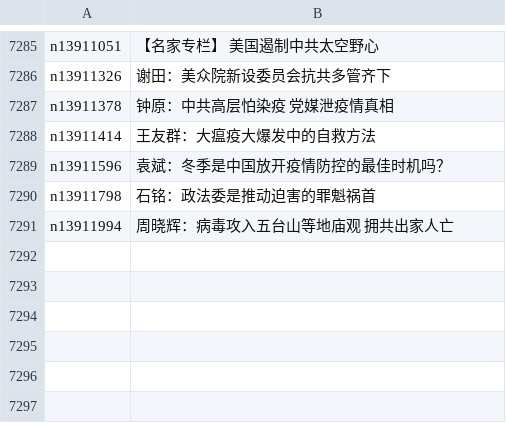
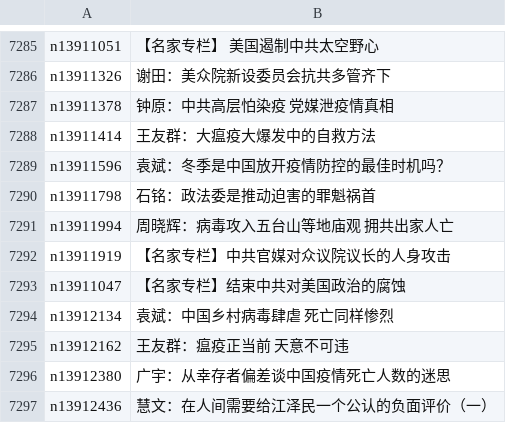
Before and after one commit to epic-marker/epoch-comment, a CSV file: indexes/nsc1025.csv, drawn as a sheet; only a part is shown, gaps mark what is left out.

```diff
--- a/indexes/nsc1025.csv
+++ b/indexes/nsc1025.csv
@@ -7291 +7291,7 @@ n13911798,石铭：政法委是推动迫害的罪魁祸首
 n13911994,周晓辉：病毒攻入五台山等地庙观 拥共出家人亡
+n13911919,【名家专栏】中共官媒对众议院议长的人身攻击
+n13911047,【名家专栏】结束中共对美国政治的腐蚀
+n13912134,袁斌：中国乡村病毒肆虐 死亡同样惨烈
+n13912162,王友群：瘟疫正当前 天意不可违
+n13912380,广宇：从幸存者偏差谈中国疫情死亡人数的迷思
+n13912436,慧文：在人间需要给江泽民一个公认的负面评价（一）
```
Also changed, not shown: indexes/nsc993.csv, 20 other files.
